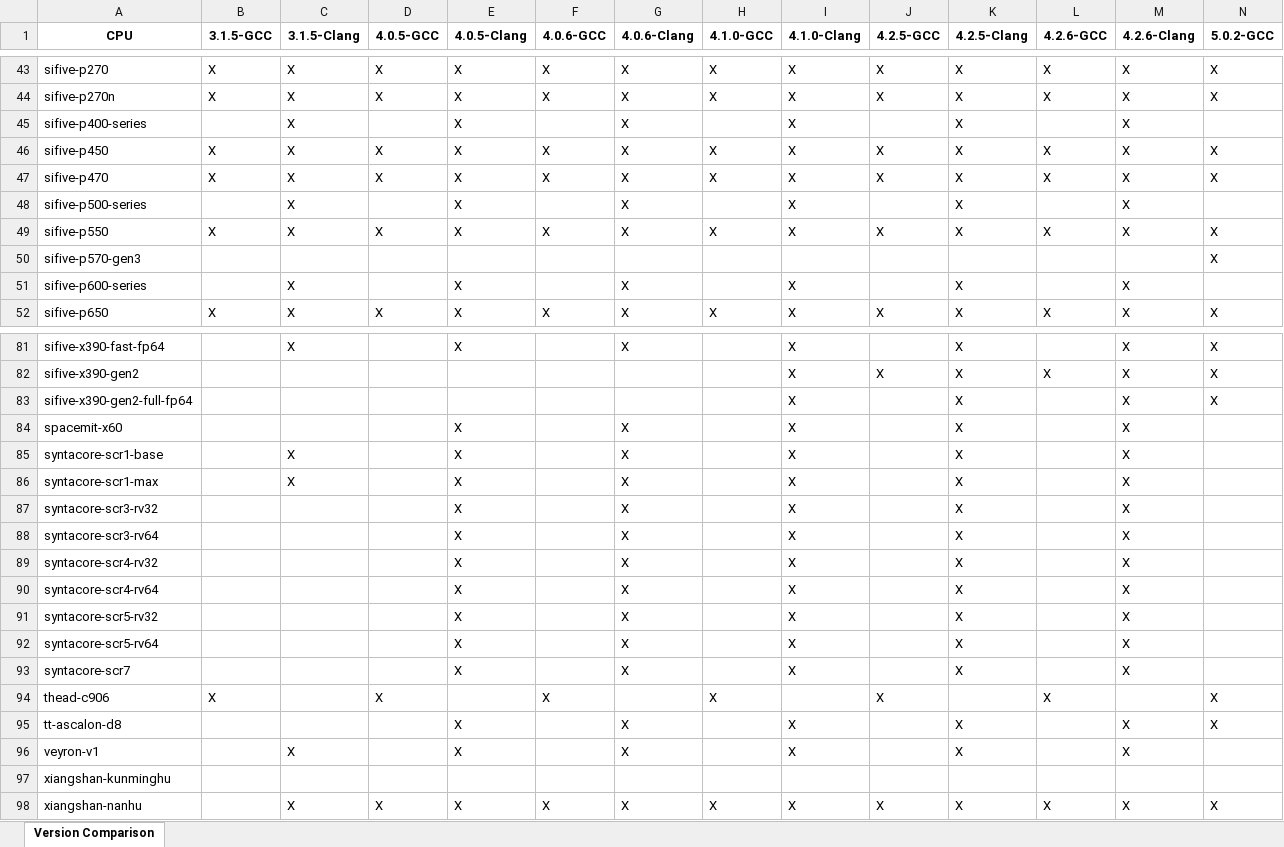
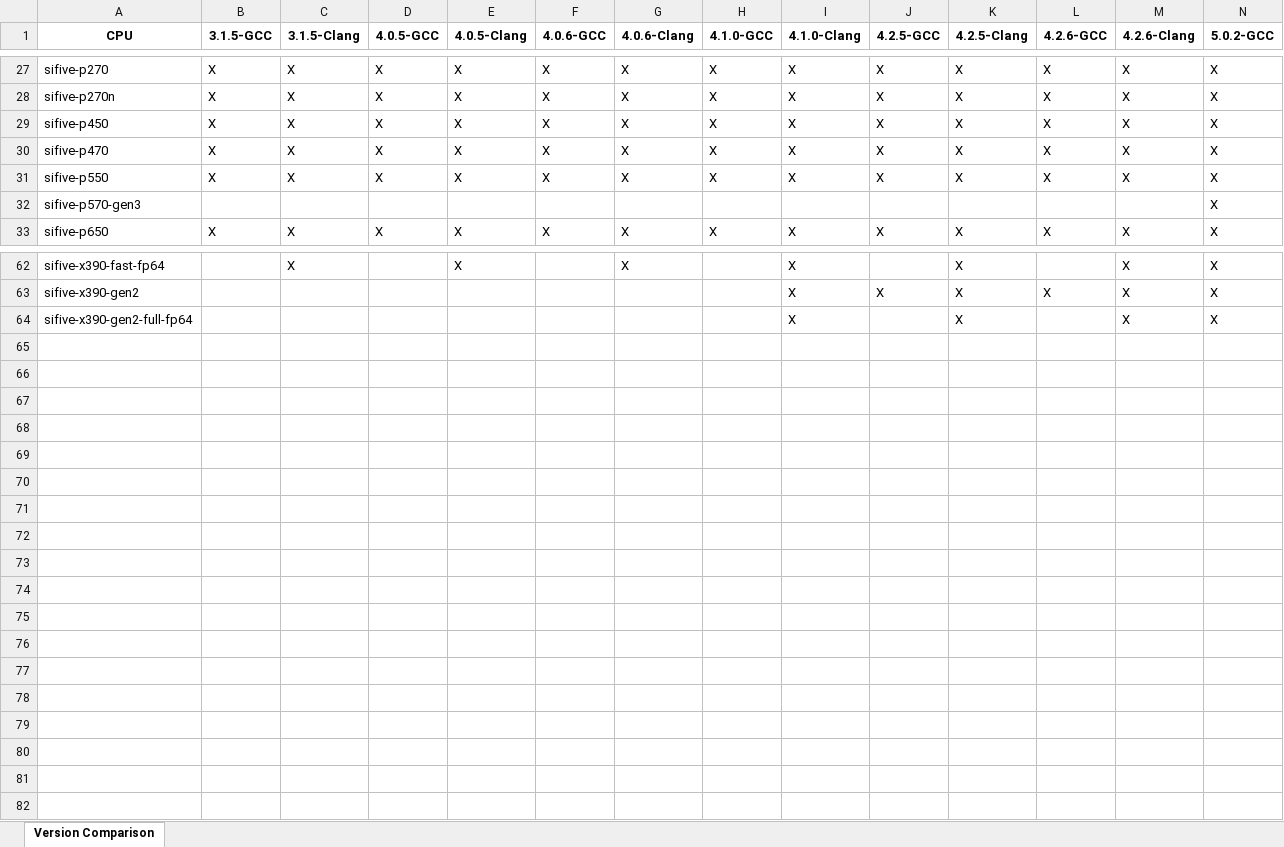
Before and after one commit to sifive/gen-compiler-extension, an Excel workbook: mcpu_lists/compiler-mcpu.xlsx, sheet Version Comparison, drawn as a sheet; only a part is shown, gaps mark what is left out; values as stored, in another font and other column widths than the file's, no borders; conditional formats not drawn; rows hold the shown columns only; the diff covers the shown part only; the diff names each change by its address in the sheet, - before the commit and + after, or states it on an @@ line.

Commit message:
feat: filter unsupported targets from CPU report
Exclude confirmed Clang tune-only aliases and non-SiFive vendors in extraction and cached aggregation.

Refresh the aggregate CSV and workbook using the shared target policy.

```diff
--- a/mcpu_lists/compiler-mcpu.xlsx (sheet Version Comparison)
+++ b/mcpu_lists/compiler-mcpu.xlsx (sheet Version Comparison)
-row 45: sifive-p400-series |  | X |  | X |  | X |  | X |  | X |  | X
-row 48: sifive-p500-series |  | X |  | X |  | X |  | X |  | X |  | X
-row 51: sifive-p600-series |  | X |  | X |  | X |  | X |  | X |  | X
-row 84: spacemit-x60 |  |  |  | X |  | X |  | X |  | X |  | X
-row 85: syntacore-scr1-base |  | X |  | X |  | X |  | X |  | X |  | X
-row 86: syntacore-scr1-max |  | X |  | X |  | X |  | X |  | X |  | X
-row 87: syntacore-scr3-rv32 |  |  |  | X |  | X |  | X |  | X |  | X
-row 88: syntacore-scr3-rv64 |  |  |  | X |  | X |  | X |  | X |  | X
-row 89: syntacore-scr4-rv32 |  |  |  | X |  | X |  | X |  | X |  | X
-row 90: syntacore-scr4-rv64 |  |  |  | X |  | X |  | X |  | X |  | X
-row 91: syntacore-scr5-rv32 |  |  |  | X |  | X |  | X |  | X |  | X
-row 92: syntacore-scr5-rv64 |  |  |  | X |  | X |  | X |  | X |  | X
-row 93: syntacore-scr7 |  |  |  | X |  | X |  | X |  | X |  | X
-row 94: thead-c906 | X |  | X |  | X |  | X |  | X |  | X |  | X
-row 95: tt-ascalon-d8 |  |  |  | X |  | X |  | X |  | X |  | X | X
-row 96: veyron-v1 |  | X |  | X |  | X |  | X |  | X |  | X
-row 97: xiangshan-kunminghu
-row 98: xiangshan-nanhu |  | X | X | X | X | X | X | X | X | X | X | X | X
```
Also changed, not shown: 16 removed rows elsewhere in this sheet, 7 other files.
